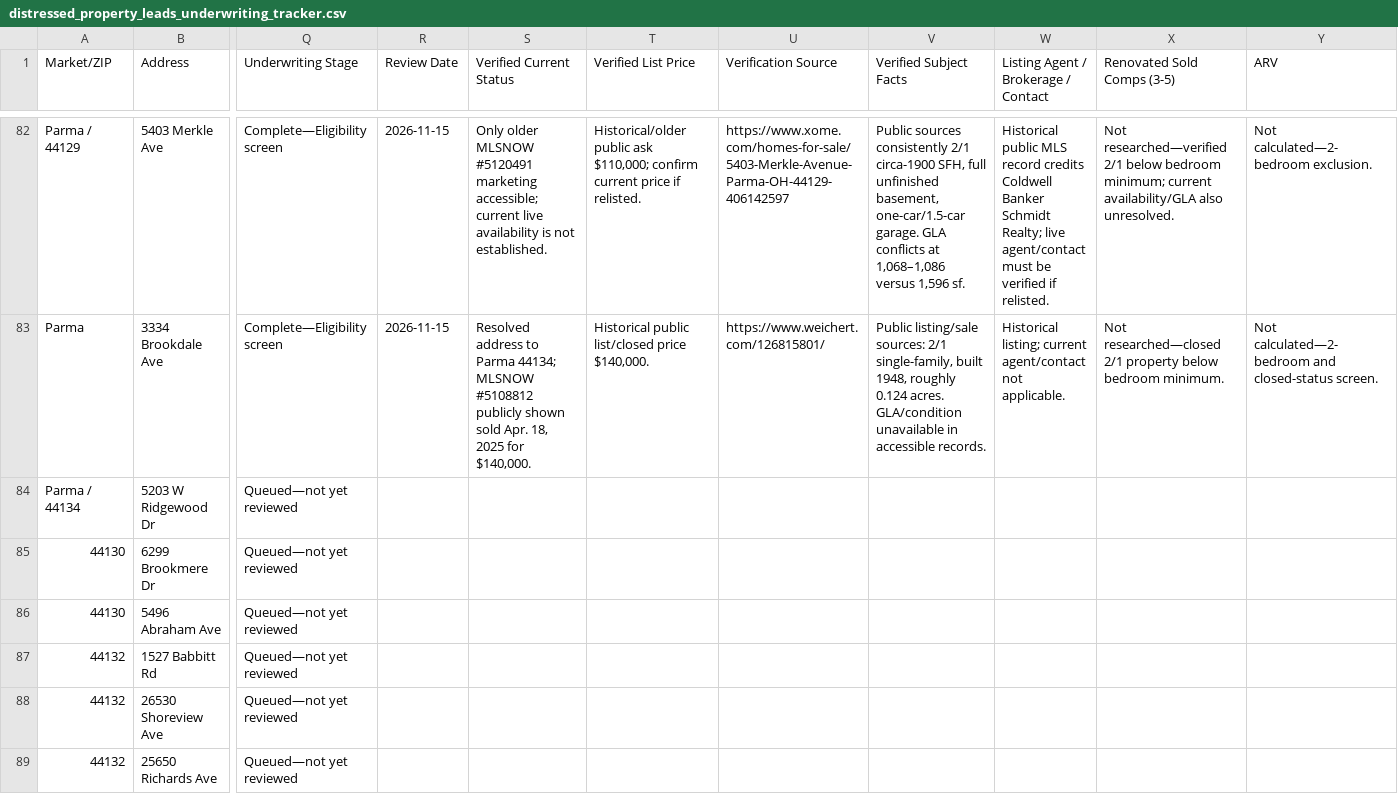
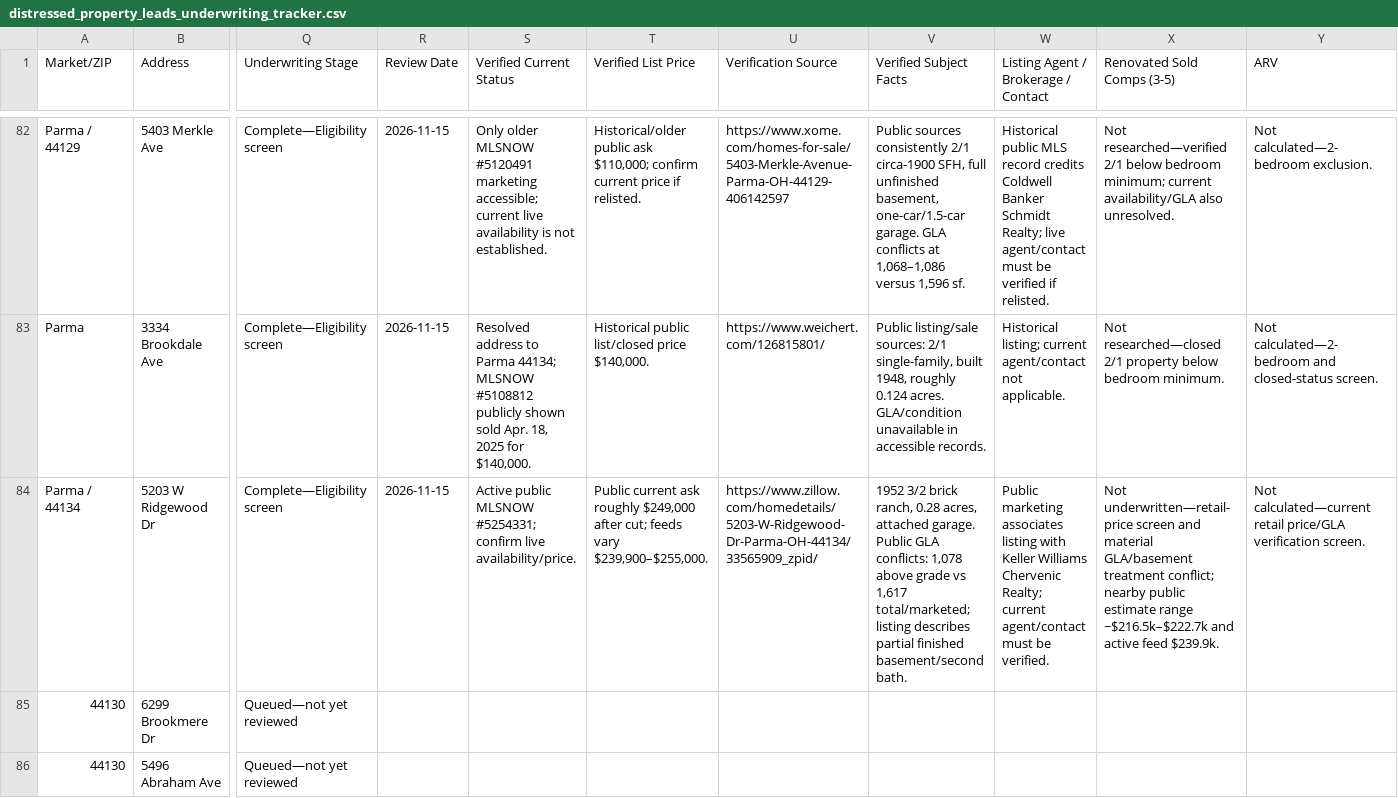
Before and after one commit to chidubemchinedu8-code/wholesale-realestate, a CSV file: distressed_property_leads_underwriting_tracker.csv, drawn as a sheet; only a part is shown, gaps mark what is left out; the shorter side is filled out with more unchanged rows; the diff covers the shown part only; the diff names each change by its address in the sheet, - before the commit and + after, or states it on an @@ line.

Commit message:
Screen lead 83 current retail price
Co-authored-by: arena-agent <297053741+arena-agent@users.noreply.github.com>

```diff
--- a/distressed_property_leads_underwriting_tracker.csv
+++ b/distressed_property_leads_underwriting_tracker.csv
-Q84 (Underwriting Stage): Queued—not yet reviewed
+Q84 (Underwriting Stage): Complete—Eligibility screen
-R84 (Review Date): (empty)
+R84 (Review Date): 2026-11-15
-S84 (Verified Current Status): (empty)
+S84 (Verified Current Status): Active public MLSNOW #5254331; confirm live availability/price.
-T84 (Verified List Price): (empty)
+T84 (Verified List Price): Public current ask roughly $249,000 after cut; feeds vary $239,900–$255,000.
-U84 (Verification Source): (empty)
+U84 (Verification Source): https://www.zillow.com/homedetails/5203-W-Ridgewood-Dr-Parma-OH-44134/33565909_zpid/
-V84 (Verified Subject Facts): (empty)
+V84 (Verified Subject Facts): 1952 3/2 brick ranch, 0.28 acres, attached garage. Public GLA conflicts: 1,078 above grade vs 1,617 total/marketed; listing describes partial finished basement/second bath.
-W84: (empty)
+W84: Public marketing associates listing with Keller Williams Chervenic Realty; current agent/contact must be verified.
-X84 (Renovated Sold Comps (3-5)): (empty)
+X84 (Renovated Sold Comps (3-5)): Not underwritten—retail-price screen and material GLA/basement treatment conflict; nearby public estimate range ~$216.5k–$222.7k and active feed $239.9k.
-Y84 (ARV): (empty)
+Y84 (ARV): Not calculated—current retail price/GLA verification screen.
```
Also changed, not shown: 6 edited cells elsewhere in this file, 2 other files.
